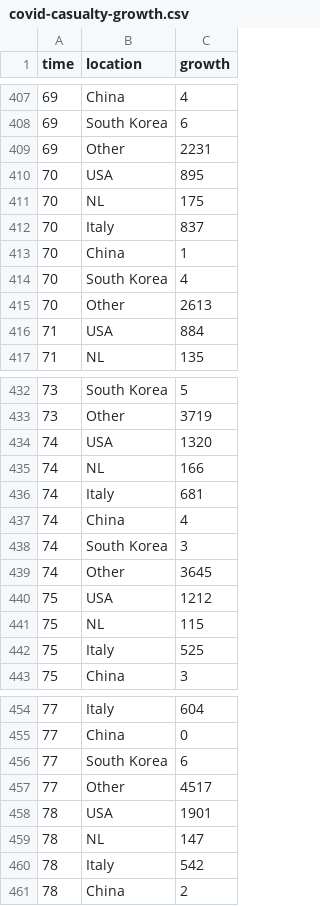
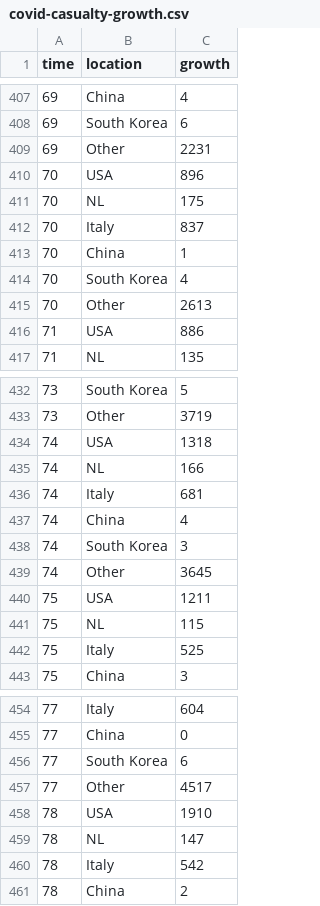
Before and after one commit to robhanssen/covid-19, a CSV file: data/covid-casualty-growth.csv, drawn as a sheet; only a part is shown, gaps mark what is left out; the diff covers the shown part only.

Commit message:
small change

```diff
--- a/data/covid-casualty-growth.csv
+++ b/data/covid-casualty-growth.csv
@@ -409,3 +409,3 @@ time,location,growth
 69,Other,2231
-70,USA,895
+70,USA,896
 70,NL,175
@@ -415,3 +415,3 @@ time,location,growth
 70,Other,2613
-71,USA,884
+71,USA,886
 71,NL,135
@@ -433,3 +433,3 @@ time,location,growth
 73,Other,3719
-74,USA,1320
+74,USA,1318
 74,NL,166
@@ -439,3 +439,3 @@ time,location,growth
 74,Other,3645
-75,USA,1212
+75,USA,1211
 75,NL,115
@@ -457,3 +457,3 @@ time,location,growth
 77,Other,4517
-78,USA,1901
+78,USA,1910
 78,NL,147
```
Also changed, not shown: 7 edited cells elsewhere in this file.
